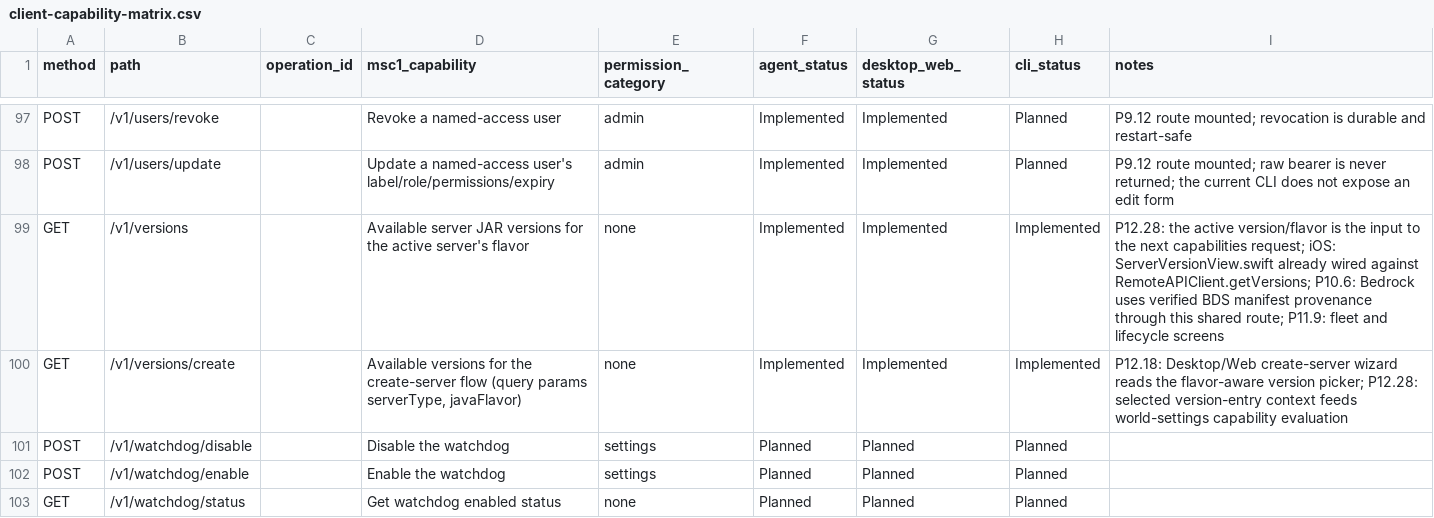
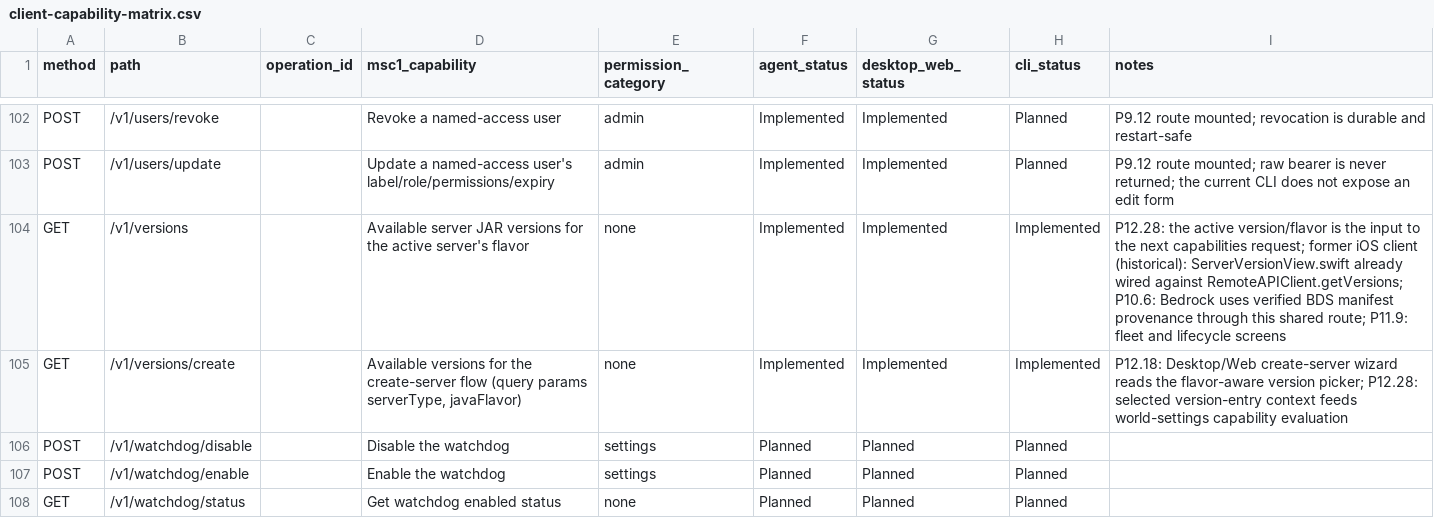
Before and after one commit to ctemple9/msc2, a CSV file: docs/msc2/client-capability-matrix.csv, drawn as a sheet; only a part is shown, gaps mark what is left out; the diff covers the shown part only.

Commit message:
P12.122: audit supported client surfaces

```diff
--- a/docs/msc2/client-capability-matrix.csv
+++ b/docs/msc2/client-capability-matrix.csv
@@ -98,3 +103,3 @@ POST,/v1/users/revoke,,Revoke a named-access user,admin,Implemented,Implemented,
 POST,/v1/users/update,,Update a named-access user's label/role/permissions/expiry,admin,Implemented,Implemented,Planned,P9.12 route mounted; raw bearer is never returned; the current CLI does not expose an edit form
-GET,/v1/versions,,Available server JAR versions for the active server's flavor,none,Implemented,Implemented,Implemented,P12.28: the active version/flavor is the input to the next capabilities request; iOS: ServerVersionView.swift already wired against RemoteAPIClient.getVersions; P10.6: Bedrock uses verified BDS manifest provenance through this shared route; P11.9: fleet and lifecycle screens
+GET,/v1/versions,,Available server JAR versions for the active server's flavor,none,Implemented,Implemented,Implemented,P12.28: the active version/flavor is the input to the next capabilities request; former iOS client (historical): ServerVersionView.swift already wired against RemoteAPIClient.getVersions; P10.6: Bedrock uses verified BDS manifest provenance through this shared route; P11.9: fleet and lifecycle screens
 GET,/v1/versions/create,,"Available versions for the create-server flow (query params serverType, javaFlavor)",none,Implemented,Implemented,Implemented,P12.18: Desktop/Web create-server wizard reads the flavor-aware version picker; P12.28: selected version-entry context feeds world-settings capability evaluation
```
Also changed, not shown: 5 added rows and 21 edited cells elsewhere in this file, 3 other files.
